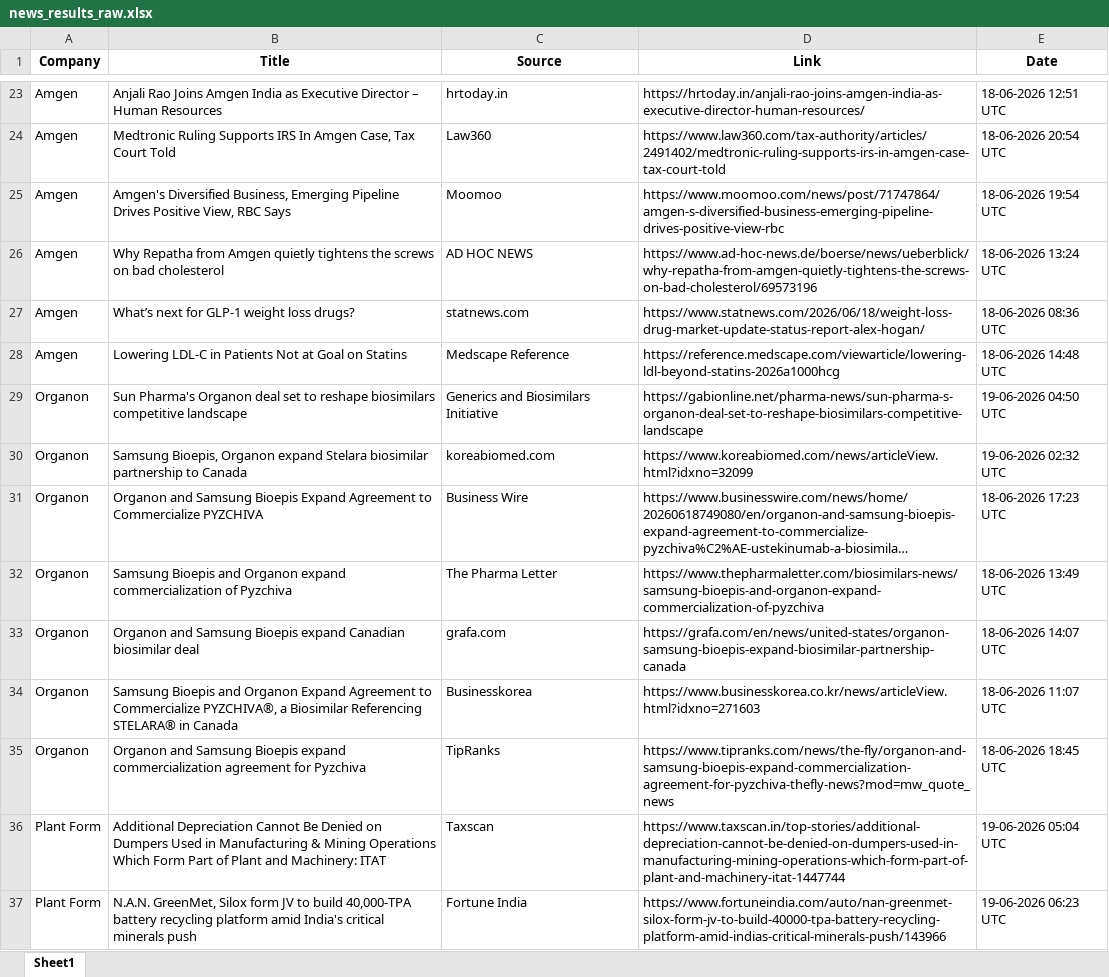
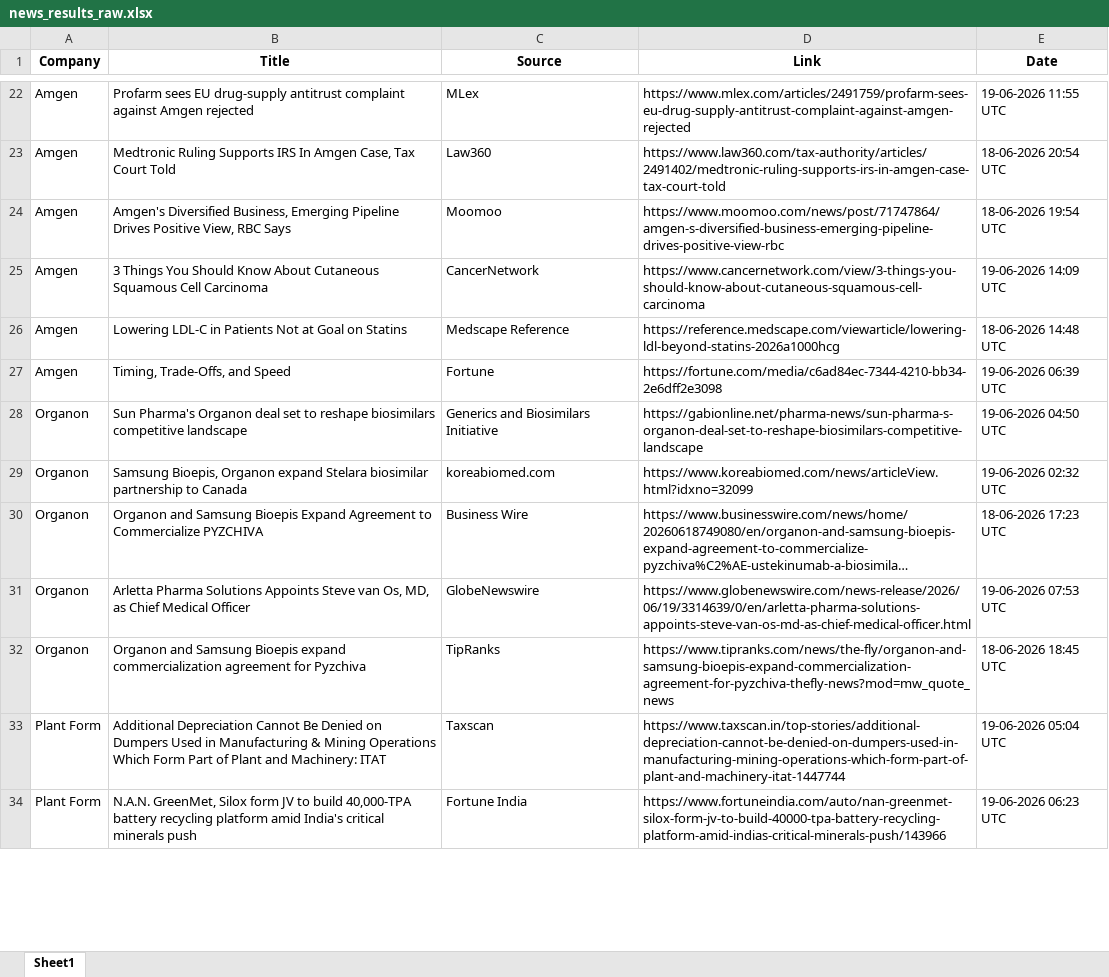
Before and after one commit to synapseKrishna/Ved, an Excel workbook: news_results_raw.xlsx, sheet Sheet1, drawn as a sheet; only a part is shown, gaps mark what is left out; long unchanged cells end in …; values as stored, in another font and other column widths than the file's, no borders; removed rows and columns are numbered as before the commit, all else as after; the diff covers the shown part only; the diff names each change by its address in the sheet, - before the commit and + after, or states it on an @@ line.

```diff
--- a/news_results_raw.xlsx (sheet Sheet1)
+++ b/news_results_raw.xlsx (sheet Sheet1)
-B22 (Title): Anjali Rao Joins Amgen India as Executive Director – Human Resources
+B22 (Title): Profarm sees EU drug-supply antitrust complaint against Amgen rejected
-C22 (Source): hrtoday.in
+C22 (Source): MLex
-D22 (Link): https://hrtoday.in/anjali-rao-joins-amgen-india-as-executive-director-human-resources/
+D22 (Link): https://www.mlex.com/articles/2491759/profarm-sees-eu-drug-supply-antitrust-complaint-against-amgen-rejected
-E22 (Date): 18-06-2026 12:51 UTC
+E22 (Date): 19-06-2026 11:55 UTC
-B25 (Title): Why Repatha from Amgen quietly tightens the screws on bad cholesterol
+B25 (Title): 3 Things You Should Know About Cutaneous Squamous Cell Carcinoma
-C25 (Source): AD HOC NEWS
+C25 (Source): CancerNetwork
-D25 (Link): https://www.ad-hoc-news.de/boerse/news/ueberblick/why-repatha-from-amgen-quietly-tightens-the-screws-on-bad-cholesterol/69573196
+D25 (Link): https://www.cancernetwork.com/view/3-things-you-should-know-about-cutaneous-squamous-cell-carcinoma
-E25 (Date): 18-06-2026 13:24 UTC
+E25 (Date): 19-06-2026 14:09 UTC
-row 27: Amgen | What’s next for GLP-1 weight loss drugs? | statnews.com | https://www.statnews.com/2026/06/18/weight-loss-drug-market-update-status-report-alex-hogan/ | 18-06-2026 08:36 UTC
+row 27: Amgen | Timing, Trade-Offs, and Speed | Fortune | https://fortune.com/media/c6ad84ec-7344-4210-bb34-2e6dff2e3098 | 19-06-2026 06:39 UTC
-row 32: Organon | Samsung Bioepis and Organon expand commercialization of Pyzchiva | The Pharma Letter | https://www.thepharmaletter.com/biosimilars-news/samsung-bioepis-and-organon-expand-commercialization-of-pyzchiva | 18-06-2026 13:49 UTC
-row 33: Organon | Organon and Samsung Bioepis expand Canadian biosimilar deal | grafa.com | https://grafa.com/en/news/united-states/organon-samsung-bioepis-expand-biosimilar-partnership-canada | 18-06-2026 14:07 UTC
-B31 (Title): Samsung Bioepis and Organon Expand Agreement to Commercialize PYZCHIVA®, a Biosimilar Referencing STELARA® in Canada
+B31 (Title): Arletta Pharma Solutions Appoints Steve van Os, MD, as Chief Medical Officer
-C31 (Source): Businesskorea
+C31 (Source): GlobeNewswire
-D31 (Link): https://www.businesskorea.co.kr/news/articleView.html?idxno=271603
+D31 (Link): https://www.globenewswire.com/news-release/2026/06/19/3314639/0/en/arletta-pharma-solutions-appoints-steve-van-os-md-as-chief-medical-officer.html
-E31 (Date): 18-06-2026 11:07 UTC
+E31 (Date): 19-06-2026 07:53 UTC
```
Also changed, not shown: 48 added rows, 43 removed rows, 8 moved rows and 83 edited cells elsewhere in this sheet, news_results.xlsx.
